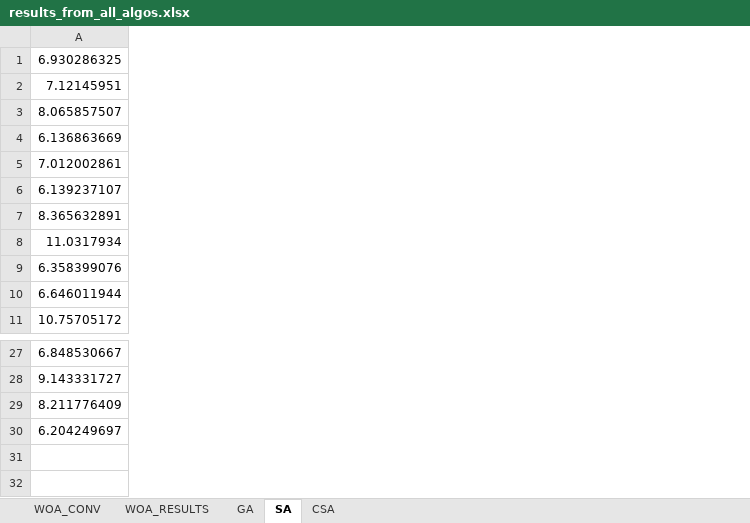
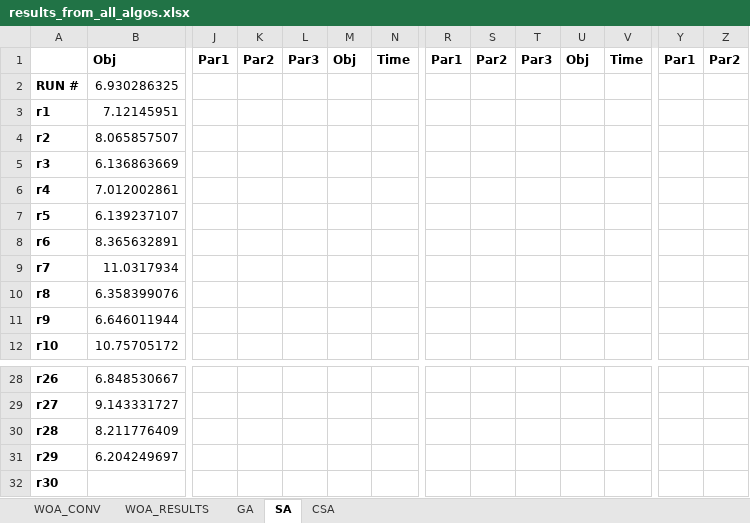
Before and after one commit to tsvetanov-ts/woa, an Excel workbook: results_from_all_algos.xlsx, sheet SA, drawn as a sheet; only a part is shown, gaps mark what is left out; values as stored, in another font and other column widths than the file's, no borders; addresses are those after the commit; rows hold the shown columns only; the diff covers the shown part only; the diff names each change by its address in the sheet, - before the commit and + after, or states it on an @@ line.

```diff
--- a/results_from_all_algos.xlsx (sheet SA)
+++ b/results_from_all_algos.xlsx (sheet SA)
+column A, rows 2-12: RUN # | r1 | r2 | r3 | r4 | r5 | r6 | r7 | r8 | r9 | r10; rows 28-31: r26 | r27 | r28 | r29
+column J, empty
+column K, empty
+column L, empty
+column M, empty
+column N, empty
+column R, empty
+column S, empty
+column T, empty
+column U, empty
+column V, empty
+column Y, empty
+column Z, empty
+row 1:  | Obj | Par1 | Par2 | Par3 | Obj | Time | Par1 | Par2 | Par3 | Obj | Time | Par1 | Par2
+row 32: r30
```
Also changed, not shown: 11 added columns elsewhere in this sheet, sheet GA.
